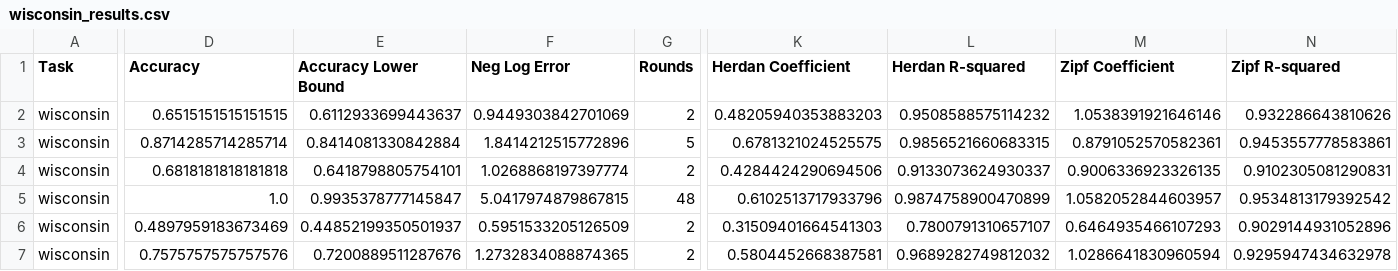
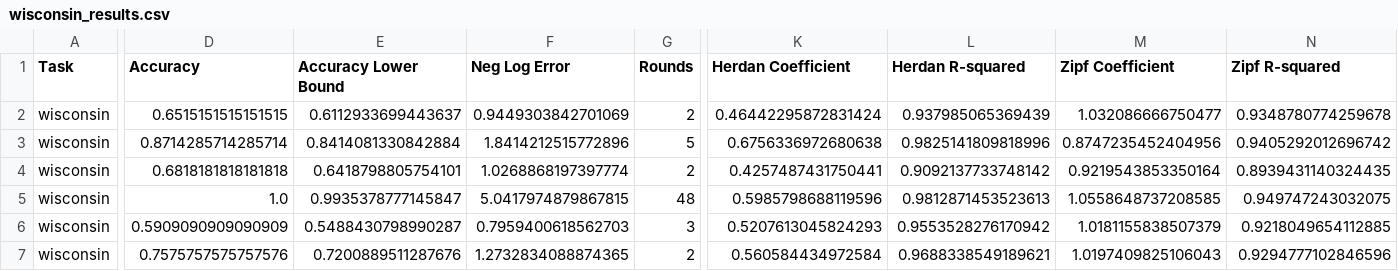
Before and after one commit to solresol/narrative-learning, a CSV file: outputs/wisconsin_results.csv, drawn as a sheet; only a part is shown, gaps mark what is left out; the diff covers the shown part only; the diff names each change by its address in the sheet, - before the commit and + after, or states it on an @@ line.

```diff
--- a/outputs/wisconsin_results.csv
+++ b/outputs/wisconsin_results.csv
-K2 (Herdan Coefficient): 0.48205940353883203
+K2 (Herdan Coefficient): 0.46442295872831424
-L2 (Herdan R-squared): 0.9508588575114232
+L2 (Herdan R-squared): 0.937985065369439
-M2 (Zipf Coefficient): 1.0538391921646146
+M2 (Zipf Coefficient): 1.032086666750477
-N2 (Zipf R-squared): 0.932286643810626
+N2 (Zipf R-squared): 0.9348780774259678
-K3 (Herdan Coefficient): 0.6781321024525575
+K3 (Herdan Coefficient): 0.6756336972680638
-L3 (Herdan R-squared): 0.9856521660683315
+L3 (Herdan R-squared): 0.9825141809818996
-M3 (Zipf Coefficient): 0.8791052570582361
+M3 (Zipf Coefficient): 0.8747235452404956
-N3 (Zipf R-squared): 0.9453557778583861
+N3 (Zipf R-squared): 0.9405292012696742
-K4 (Herdan Coefficient): 0.4284424290694506
+K4 (Herdan Coefficient): 0.4257487431750441
-L4 (Herdan R-squared): 0.9133073624930337
+L4 (Herdan R-squared): 0.9092137733748142
-M4 (Zipf Coefficient): 0.9006336923326135
+M4 (Zipf Coefficient): 0.9219543853350164
-N4 (Zipf R-squared): 0.9102305081290831
+N4 (Zipf R-squared): 0.8939431140324435
-K5 (Herdan Coefficient): 0.6102513717933796
+K5 (Herdan Coefficient): 0.5985798688119596
-L5 (Herdan R-squared): 0.9874758900470899
+L5 (Herdan R-squared): 0.9812871453523613
-M5 (Zipf Coefficient): 1.0582052844603957
+M5 (Zipf Coefficient): 1.0558648737208585
-N5 (Zipf R-squared): 0.9534813179392542
+N5 (Zipf R-squared): 0.949747243032075
-D6 (Accuracy): 0.4897959183673469
+D6 (Accuracy): 0.5909090909090909
-E6 (Accuracy Lower Bound): 0.44852199350501937
+E6 (Accuracy Lower Bound): 0.5488430798990287
-F6 (Neg Log Error): 0.5951533205126509
+F6 (Neg Log Error): 0.7959400618562703
-G6 (Rounds): 2
+G6 (Rounds): 3
-K6 (Herdan Coefficient): 0.31509401664541303
+K6 (Herdan Coefficient): 0.5207613045824293
-L6 (Herdan R-squared): 0.7800791310657107
+L6 (Herdan R-squared): 0.9553528276170942
-M6 (Zipf Coefficient): 0.6464935466107293
+M6 (Zipf Coefficient): 1.0181155838507379
-N6 (Zipf R-squared): 0.9029144931052896
+N6 (Zipf R-squared): 0.9218049654112885
-K7 (Herdan Coefficient): 0.5804452668387581
+K7 (Herdan Coefficient): 0.560584434972584
-L7 (Herdan R-squared): 0.9689282749812032
+L7 (Herdan R-squared): 0.9688338549189621
-M7 (Zipf Coefficient): 1.0286641830960594
+M7 (Zipf Coefficient): 1.0197409825106043
-N7 (Zipf R-squared): 0.9295947434632978
+N7 (Zipf R-squared): 0.9294777102846596
```
Also changed, not shown: 1 added row and 57 edited cells elsewhere in this file, outputs/titanic_results.csv, 1 other file.
